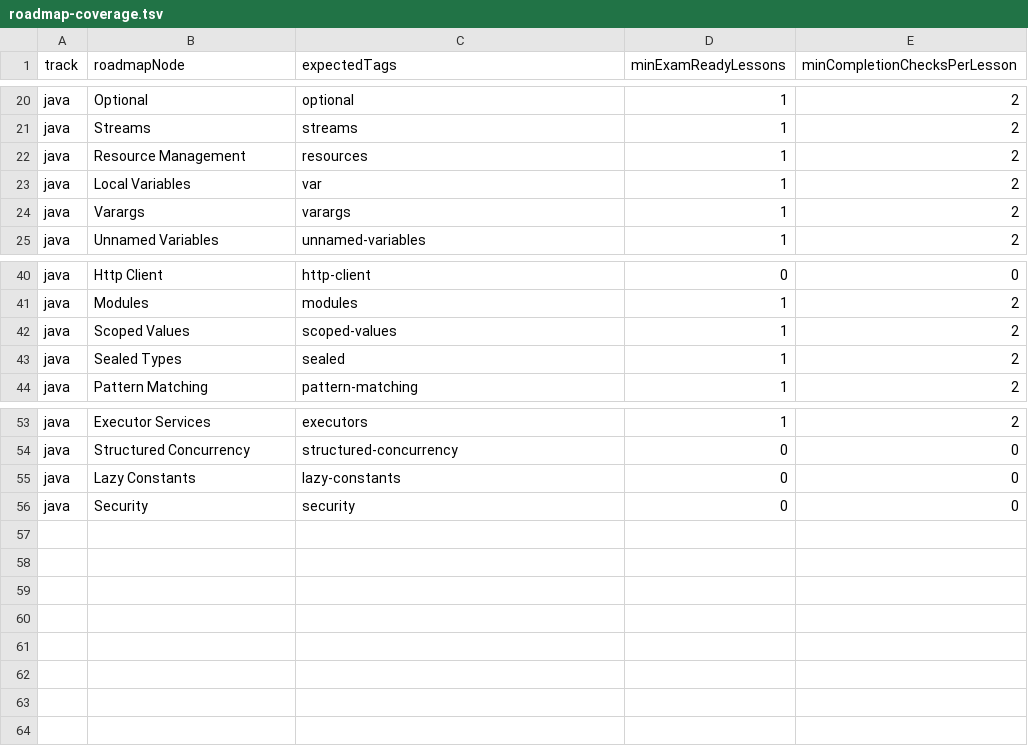
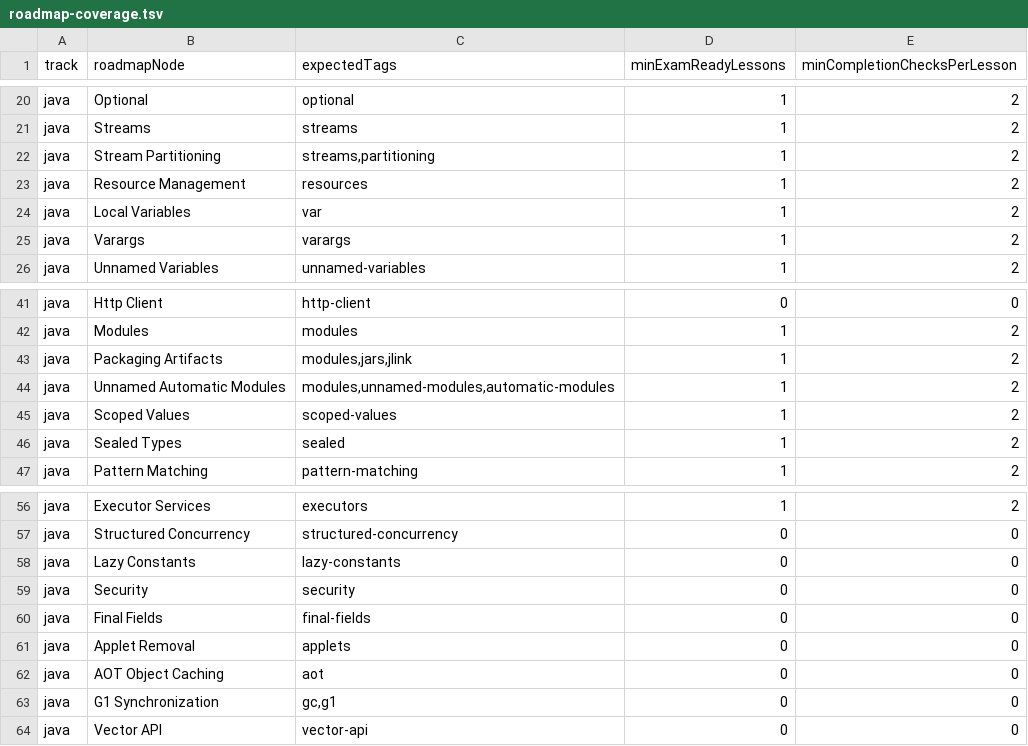
Before and after one commit to FelixCAxO/cTrain, a TSV file: extension/docs/roadmap-coverage.tsv, drawn as a sheet; only a part is shown, gaps mark what is left out; the diff names each change by its address in the sheet, - before the commit and + after, or states it on an @@ line.

Commit message:
feat: expand Java lesson coverage

```diff
--- a/extension/docs/roadmap-coverage.tsv
+++ b/extension/docs/roadmap-coverage.tsv
+row 22: java | Stream Partitioning | streams,partitioning | 1 | 2
+row 43: java | Packaging Artifacts | modules,jars,jlink | 1 | 2
+row 44: java | Unnamed Automatic Modules | modules,unnamed-modules,automatic-modules | 1 | 2
+row 60: java | Final Fields | final-fields | 0 | 0
+row 61: java | Applet Removal | applets | 0 | 0
+row 62: java | AOT Object Caching | aot | 0 | 0
+row 63: java | G1 Synchronization | gc,g1 | 0 | 0
+row 64: java | Vector API | vector-api | 0 | 0
```
Also changed, not shown: 34 other files.
